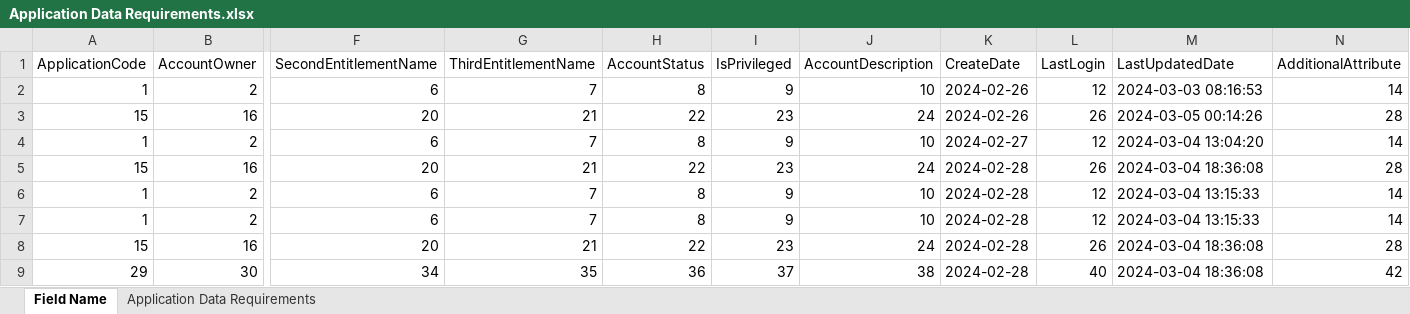
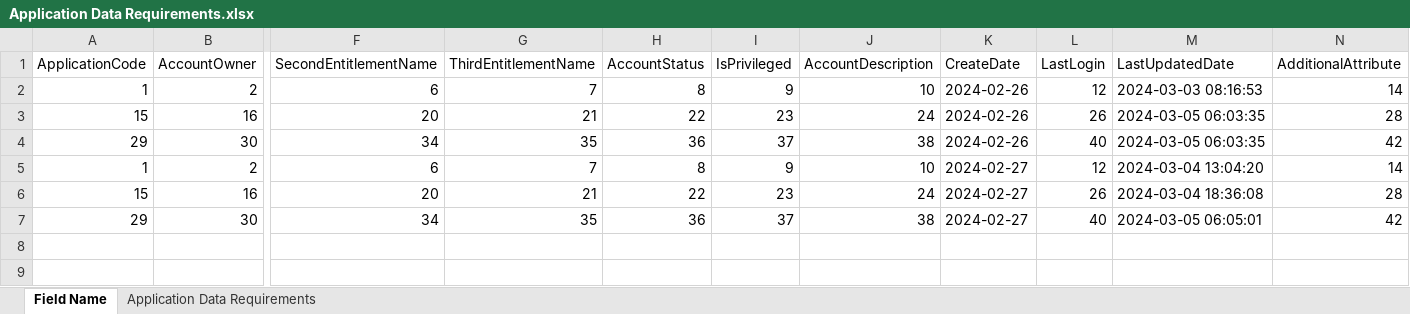
Before and after one commit to TaakJ/convert_files, an Excel workbook: export/Application Data Requirements.xlsx, sheet Field Name, drawn as a sheet; only a part is shown, gaps mark what is left out; values as stored, in another font and other column widths than the file's, no borders; removed rows and columns are numbered as before the commit, all else as after; rows hold the shown columns only; the diff names each change by its address in the sheet, - before the commit and + after, or states it on an @@ line.

```diff
--- a/export/Application Data Requirements.xlsx (sheet Field Name)
+++ b/export/Application Data Requirements.xlsx (sheet Field Name)
-M3 (LastUpdatedDate): 2024-03-05 00:14:26
+M3 (LastUpdatedDate): 2024-03-05 06:03:35
+row 4: 29 | 30 | 34 | 35 | 36 | 37 | 38 | 2024-02-26 | 40 | 2024-03-05 06:03:35 | 42
-K6 (CreateDate): 2024-02-28
+K6 (CreateDate): 2024-02-27
-row 6: 1 | 2 | 6 | 7 | 8 | 9 | 10 | 2024-02-28 | 12 | 2024-03-04 13:15:33 | 14
-row 7: 1 | 2 | 6 | 7 | 8 | 9 | 10 | 2024-02-28 | 12 | 2024-03-04 13:15:33 | 14
-row 8: 15 | 16 | 20 | 21 | 22 | 23 | 24 | 2024-02-28 | 26 | 2024-03-04 18:36:08 | 28
-K7 (CreateDate): 2024-02-28
+K7 (CreateDate): 2024-02-27
-M7 (LastUpdatedDate): 2024-03-04 18:36:08
+M7 (LastUpdatedDate): 2024-03-05 06:05:01
```
Also changed, not shown: tmp/log/DD_26022024.xlsx, tmp/log/DD_27022024.xlsx, 2 other files.
